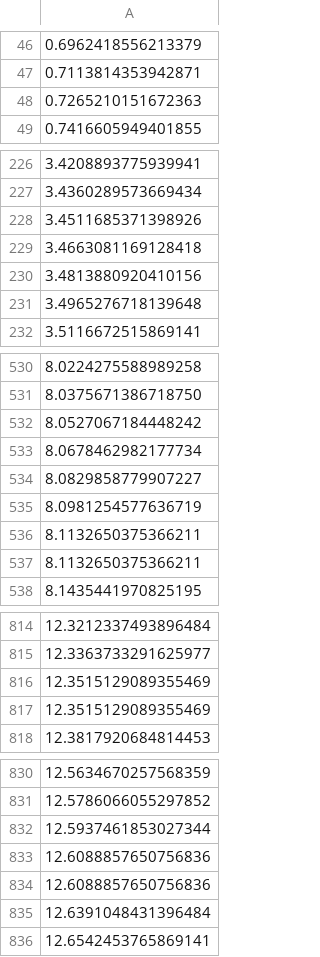
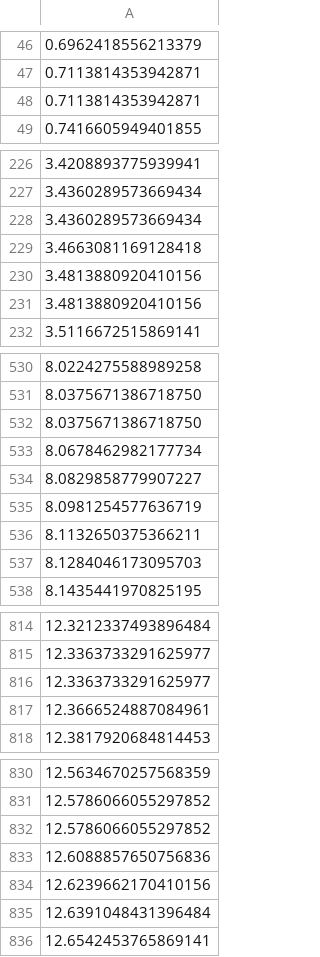
Before and after one commit to olekristensen/ledDaylight, a CSV file: bin/data/Camera-13481978-absShutterVals.csv, drawn as a sheet; only a part is shown, gaps mark what is left out; the diff covers the shown part only.

```diff
--- a/bin/data/Camera-13481978-absShutterVals.csv
+++ b/bin/data/Camera-13481978-absShutterVals.csv
@@ -47,3 +47,3 @@
 0.7113814353942871
-0.7265210151672363
+0.7113814353942871
 0.7416605949401855
@@ -227,6 +227,6 @@
 3.4360289573669434
-3.4511685371398926
+3.4360289573669434
 3.4663081169128418
 3.4813880920410156
-3.4965276718139648
+3.4813880920410156
 3.5116672515869141
@@ -531,3 +531,3 @@
 8.0375671386718750
-8.0527067184448242
+8.0375671386718750
 8.0678462982177734
@@ -536,3 +536,3 @@
 8.1132650375366211
-8.1132650375366211
+8.1284046173095703
 8.1435441970825195
@@ -815,4 +815,4 @@
 12.3363733291625977
-12.3515129089355469
-12.3515129089355469
+12.3363733291625977
+12.3666524887084961
 12.3817920684814453
@@ -831,5 +831,5 @@
 12.5786066055297852
-12.5937461853027344
+12.5786066055297852
 12.6088857650756836
-12.6088857650756836
+12.6239662170410156
 12.6391048431396484
```
Also changed, not shown: 94 edited cells elsewhere in this file, bin/data/Camera-13481974-absShutterVals.csv, 3 other files.
